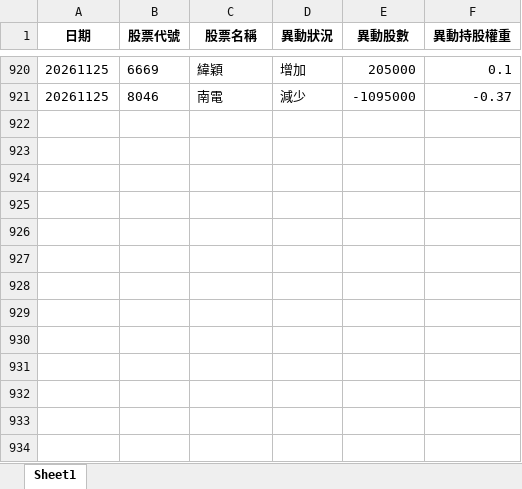
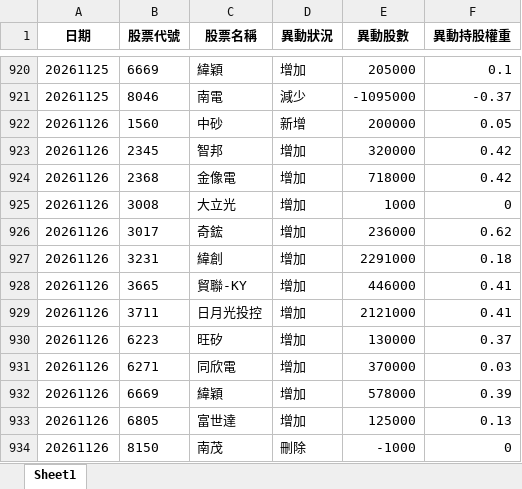
Before and after one commit to moneyorz/00981a-tracker, an Excel workbook: 每日異動紀錄.xlsx, sheet Sheet1, drawn as a sheet; only a part is shown, gaps mark what is left out; values as stored, in another font and other column widths than the file's, no borders; the diff names each change by its address in the sheet, - before the commit and + after, or states it on an @@ line.

```diff
--- a/每日異動紀錄.xlsx (sheet Sheet1)
+++ b/每日異動紀錄.xlsx (sheet Sheet1)
+row 922: 20261126 | 1560 | 中砂 | 新增 | 200000 | 0.05
+row 923: 20261126 | 2345 | 智邦 | 增加 | 320000 | 0.42
+row 924: 20261126 | 2368 | 金像電 | 增加 | 718000 | 0.42
+row 925: 20261126 | 3008 | 大立光 | 增加 | 1000 | 0
+row 926: 20261126 | 3017 | 奇鋐 | 增加 | 236000 | 0.62
+row 927: 20261126 | 3231 | 緯創 | 增加 | 2291000 | 0.18
+row 928: 20261126 | 3665 | 貿聯-KY | 增加 | 446000 | 0.41
+row 929: 20261126 | 3711 | 日月光投控 | 增加 | 2121000 | 0.41
+row 930: 20261126 | 6223 | 旺矽 | 增加 | 130000 | 0.37
+row 931: 20261126 | 6271 | 同欣電 | 增加 | 370000 | 0.03
+row 932: 20261126 | 6669 | 緯穎 | 增加 | 578000 | 0.39
+row 933: 20261126 | 6805 | 富世達 | 增加 | 125000 | 0.13
+row 934: 20261126 | 8150 | 南茂 | 刪除 | -1000 | 0
```
Also changed, not shown: 1 other file.
